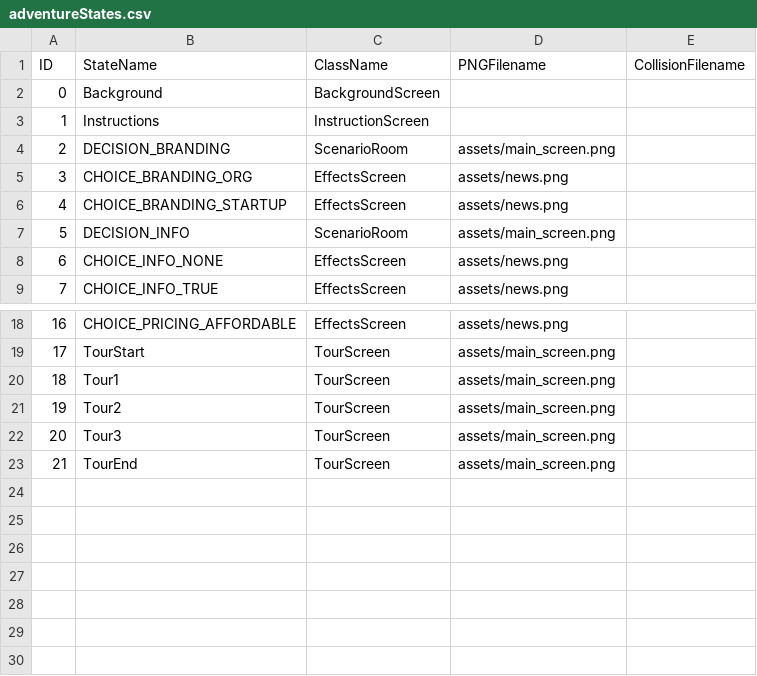
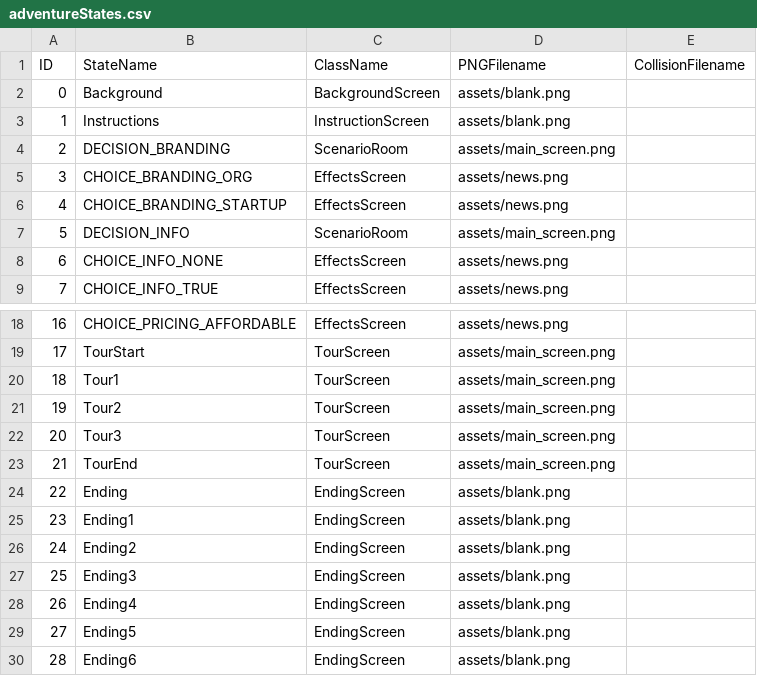
Before and after one commit to majcenean/Rhizome, a CSV file: data/adventureStates.csv, drawn as a sheet; only a part is shown, gaps mark what is left out.

```diff
--- a/data/adventureStates.csv
+++ b/data/adventureStates.csv
@@ -1,4 +1,4 @@
 ID,StateName,ClassName,PNGFilename,CollisionFilename
-0,Background,BackgroundScreen,,
-1,Instructions,InstructionScreen,,
+0,Background,BackgroundScreen,assets/blank.png,
+1,Instructions,InstructionScreen,assets/blank.png,
 2,DECISION_BRANDING,ScenarioRoom,assets/main_screen.png,
@@ -23 +23,8 @@ ID,StateName,ClassName,PNGFilename,CollisionFilename
 21,TourEnd,TourScreen,assets/main_screen.png,
+22,Ending,EndingScreen,assets/blank.png,
+23,Ending1,EndingScreen,assets/blank.png,
+24,Ending2,EndingScreen,assets/blank.png,
+25,Ending3,EndingScreen,assets/blank.png,
+26,Ending4,EndingScreen,assets/blank.png,
+27,Ending5,EndingScreen,assets/blank.png,
+28,Ending6,EndingScreen,assets/blank.png,
```
Also changed, not shown: data/clickableLayout.csv, data/interactionTable.csv, 17 other files.
